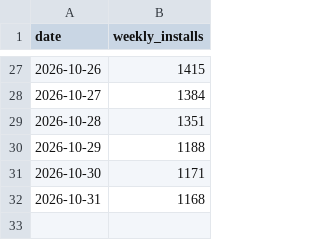
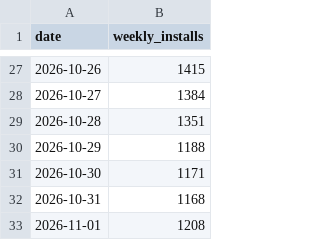
Before and after one commit to MopicMP/mosaicary, a CSV file: stats/installs.csv, drawn as a sheet; only a part is shown, gaps mark what is left out.

```diff
--- a/stats/installs.csv
+++ b/stats/installs.csv
@@ -32 +32,2 @@ date,weekly_installs
 2026-10-31,1168
+2026-11-01,1208
```
